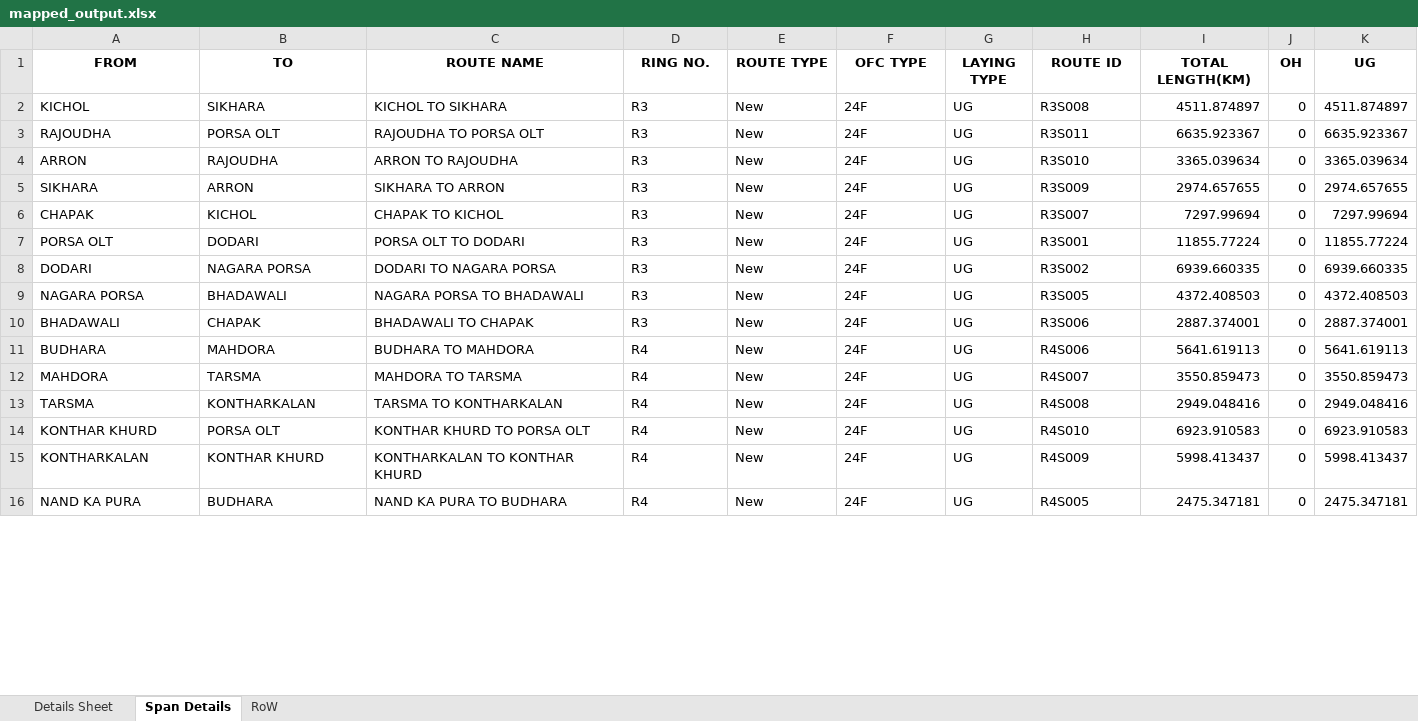
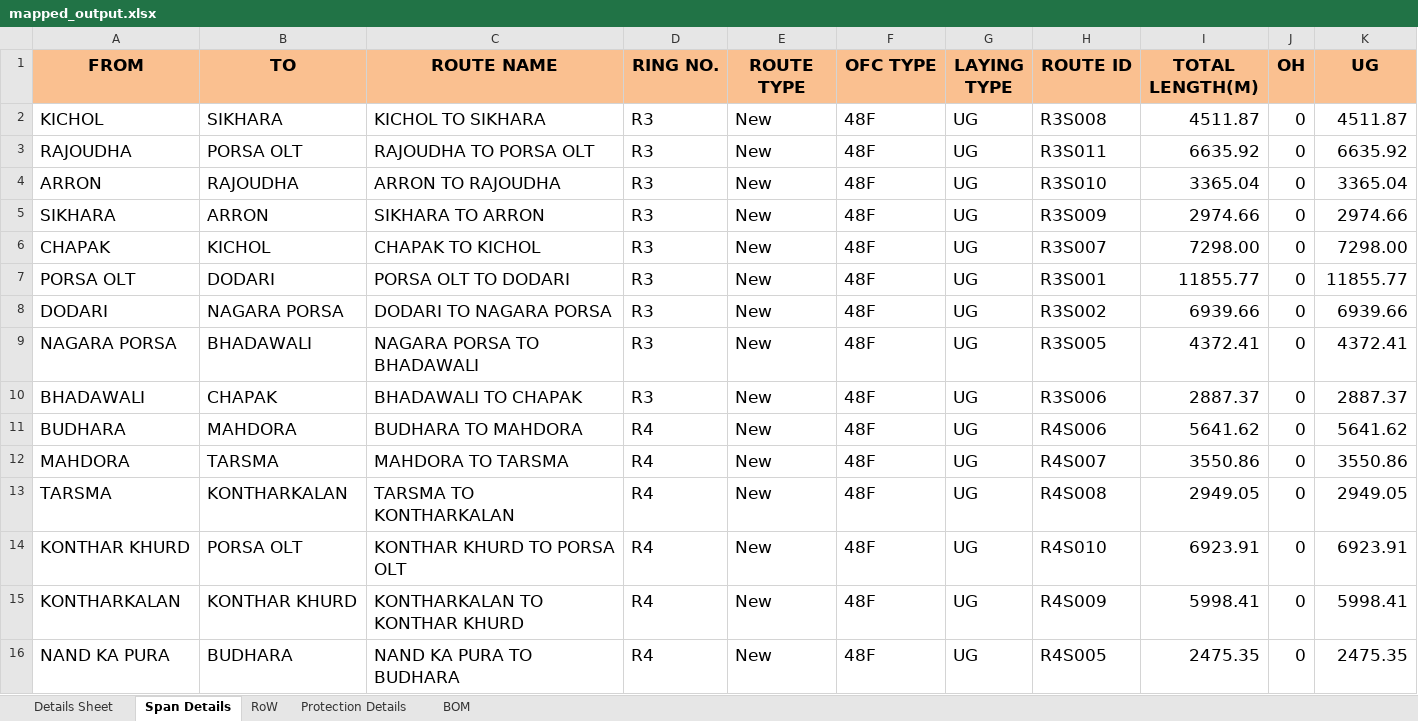
Before and after one commit to sks092016/Formatting_excel_data, an Excel workbook: excel_files/mapped_output.xlsx, sheet Span Details, drawn as a sheet; only a part is shown; values as stored, in another font and other column widths than the file's, no borders; the diff covers the shown part only; the diff names each change by its address in the sheet, - before the commit and + after, or states it on an @@ line.

```diff
--- a/excel_files/mapped_output.xlsx (sheet Span Details)
+++ b/excel_files/mapped_output.xlsx (sheet Span Details)
+sheet tab: Protection Details
+sheet tab: BOM
@@ A1:K16 text size: larger @@
-A1:K1 fill: none
+A1:K1 fill: #FAC090
-I1: TOTAL LENGTH(KM)
+I1: TOTAL LENGTH(M)
-F2:F16 (OFC TYPE): 24F
+F2:F16 (OFC TYPE): 48F
-I2 (TOTAL LENGTH(M)): 4511.874897
+I2 (TOTAL LENGTH(M)): 4511.87
-K2 (UG): 4511.874897
+K2 (UG): 4511.87
-I3 (TOTAL LENGTH(M)): 6635.923367
+I3 (TOTAL LENGTH(M)): 6635.92
-K3 (UG): 6635.923367
+K3 (UG): 6635.92
-I4 (TOTAL LENGTH(M)): 3365.039634
+I4 (TOTAL LENGTH(M)): 3365.04
-K4 (UG): 3365.039634
+K4 (UG): 3365.04
-I5 (TOTAL LENGTH(M)): 2974.657655
+I5 (TOTAL LENGTH(M)): 2974.66
-K5 (UG): 2974.657655
+K5 (UG): 2974.66
-I6 (TOTAL LENGTH(M)): 7297.99694
+I6 (TOTAL LENGTH(M)): 7298.00
-K6 (UG): 7297.99694
+K6 (UG): 7298.00
-I7 (TOTAL LENGTH(M)): 11855.77224
+I7 (TOTAL LENGTH(M)): 11855.77
-K7 (UG): 11855.77224
+K7 (UG): 11855.77
-I8 (TOTAL LENGTH(M)): 6939.660335
+I8 (TOTAL LENGTH(M)): 6939.66
-K8 (UG): 6939.660335
+K8 (UG): 6939.66
-I9 (TOTAL LENGTH(M)): 4372.408503
+I9 (TOTAL LENGTH(M)): 4372.41
-K9 (UG): 4372.408503
+K9 (UG): 4372.41
-I10 (TOTAL LENGTH(M)): 2887.374001
+I10 (TOTAL LENGTH(M)): 2887.37
-K10 (UG): 2887.374001
+K10 (UG): 2887.37
-I11 (TOTAL LENGTH(M)): 5641.619113
+I11 (TOTAL LENGTH(M)): 5641.62
-K11 (UG): 5641.619113
+K11 (UG): 5641.62
-I12 (TOTAL LENGTH(M)): 3550.859473
+I12 (TOTAL LENGTH(M)): 3550.86
-K12 (UG): 3550.859473
+K12 (UG): 3550.86
-I13 (TOTAL LENGTH(M)): 2949.048416
+I13 (TOTAL LENGTH(M)): 2949.05
-K13 (UG): 2949.048416
+K13 (UG): 2949.05
-I14 (TOTAL LENGTH(M)): 6923.910583
+I14 (TOTAL LENGTH(M)): 6923.91
-K14 (UG): 6923.910583
+K14 (UG): 6923.91
-I15 (TOTAL LENGTH(M)): 5998.413437
+I15 (TOTAL LENGTH(M)): 5998.41
-K15 (UG): 5998.413437
+K15 (UG): 5998.41
-I16 (TOTAL LENGTH(M)): 2475.347181
+I16 (TOTAL LENGTH(M)): 2475.35
-K16 (UG): 2475.347181
+K16 (UG): 2475.35
```
Also changed, not shown: 129 edited cells and cell formats elsewhere in this sheet, sheet Details Sheet, sheet RoW, 4 other files.
